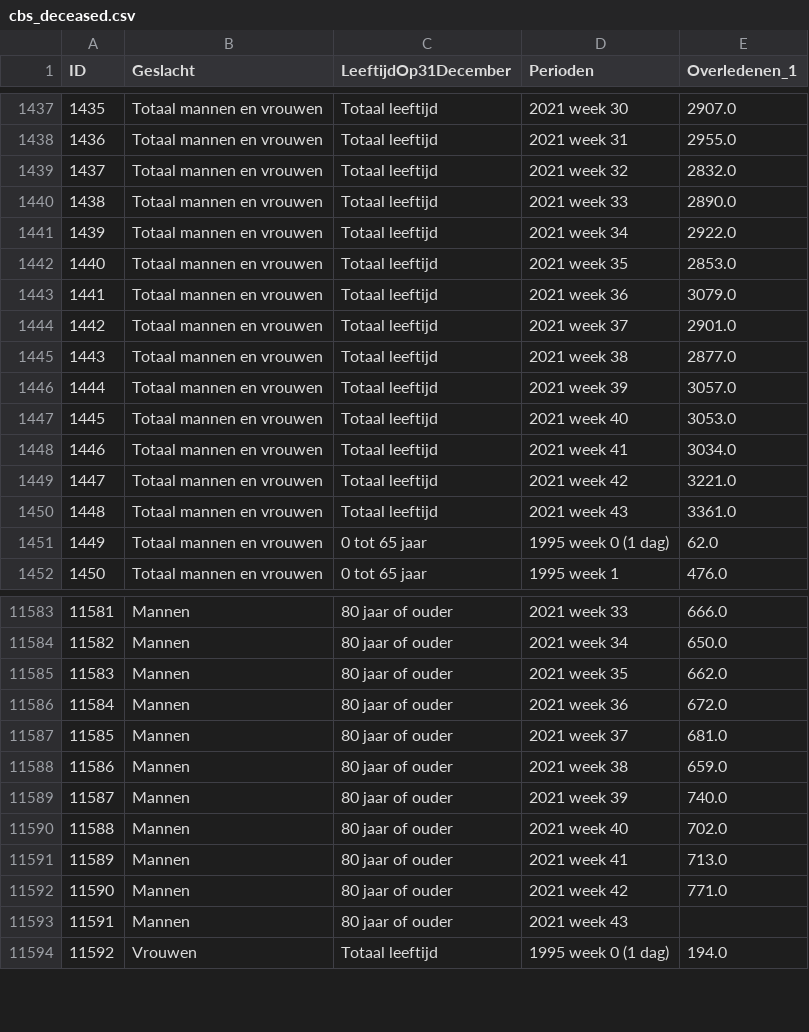
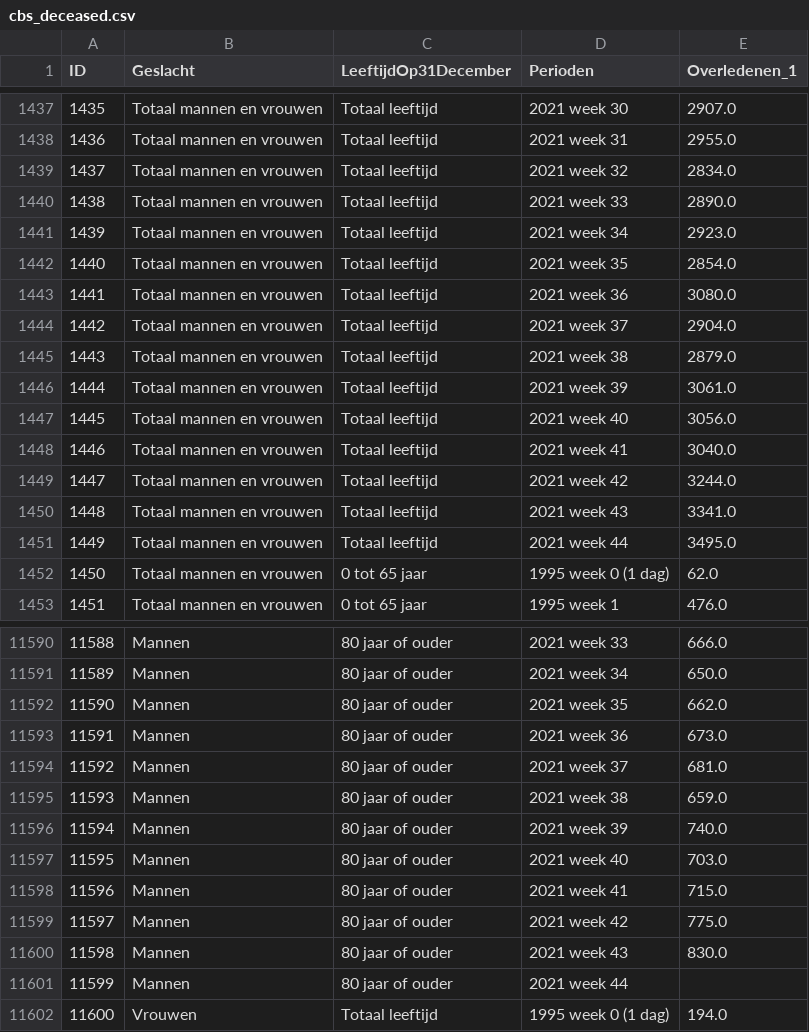
Before and after one commit to cjvanzwol/covid, a CSV file: data/csvs/cbs_deceased.csv, drawn as a sheet; only a part is shown, gaps mark what is left out; addresses are those after the commit; the diff covers the shown part only; the diff names each change by its address in the sheet, - before the commit and + after, or states it on an @@ line.

```diff
--- a/data/csvs/cbs_deceased.csv
+++ b/data/csvs/cbs_deceased.csv
-E1439 (Overledenen_1): 2832.0
+E1439 (Overledenen_1): 2834.0
-E1441 (Overledenen_1): 2922.0
+E1441 (Overledenen_1): 2923.0
-E1442 (Overledenen_1): 2853.0
+E1442 (Overledenen_1): 2854.0
-E1443 (Overledenen_1): 3079.0
+E1443 (Overledenen_1): 3080.0
-E1444 (Overledenen_1): 2901.0
+E1444 (Overledenen_1): 2904.0
-E1445 (Overledenen_1): 2877.0
+E1445 (Overledenen_1): 2879.0
-E1446 (Overledenen_1): 3057.0
+E1446 (Overledenen_1): 3061.0
-E1447 (Overledenen_1): 3053.0
+E1447 (Overledenen_1): 3056.0
-E1448 (Overledenen_1): 3034.0
+E1448 (Overledenen_1): 3040.0
-E1449 (Overledenen_1): 3221.0
+E1449 (Overledenen_1): 3244.0
-E1450 (Overledenen_1): 3361.0
+E1450 (Overledenen_1): 3341.0
+row 1451: 1449 | Totaal mannen en vrouwen | Totaal leeftijd | 2021 week 44 | 3495.0
@@ column A (ID) renumbered between rows 1452 and 17400 @@
-E11593 (Overledenen_1): 672.0
+E11593 (Overledenen_1): 673.0
-E11597 (Overledenen_1): 702.0
+E11597 (Overledenen_1): 703.0
-E11598 (Overledenen_1): 713.0
+E11598 (Overledenen_1): 715.0
-E11599 (Overledenen_1): 771.0
+E11599 (Overledenen_1): 775.0
-E11600 (Overledenen_1): (empty)
+E11600 (Overledenen_1): 830.0
+row 11601: 11599 | Mannen | 80 jaar of ouder | 2021 week 44
```
Also changed, not shown: 10 added rows and 63 edited cells elsewhere in this file, data/csvs/nice_ic_admission.csv, data/csvs/rivm_homes_for_disabled.csv, 9 other files.
